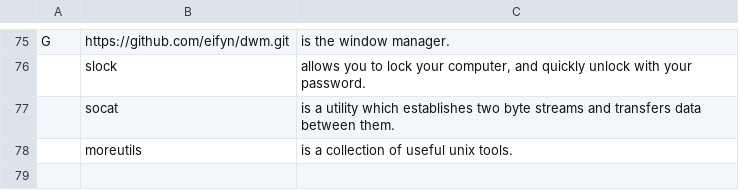
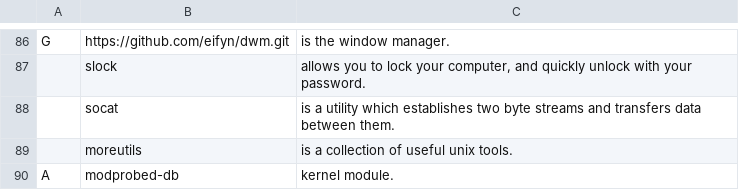
Before and after one commit to eifyn/LARBS, a CSV file: progs.csv, drawn as a sheet; only a part is shown, gaps mark what is left out; the diff covers the shown part only; the diff names each change by its address in the sheet, - before the commit and + after, or states it on an @@ line.

```diff
--- a/progs.csv
+++ b/progs.csv
+row 90: A | modprobed-db | kernel module.
```
Also changed, not shown: 11 added rows, 1 moved row and 2 edited cells elsewhere in this file.
